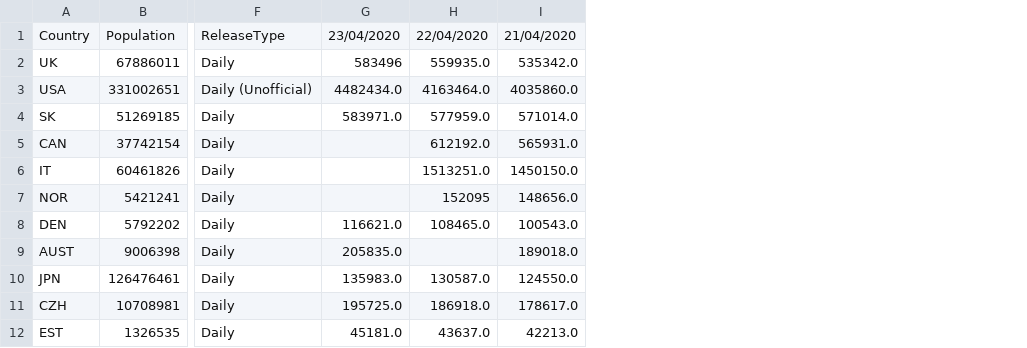
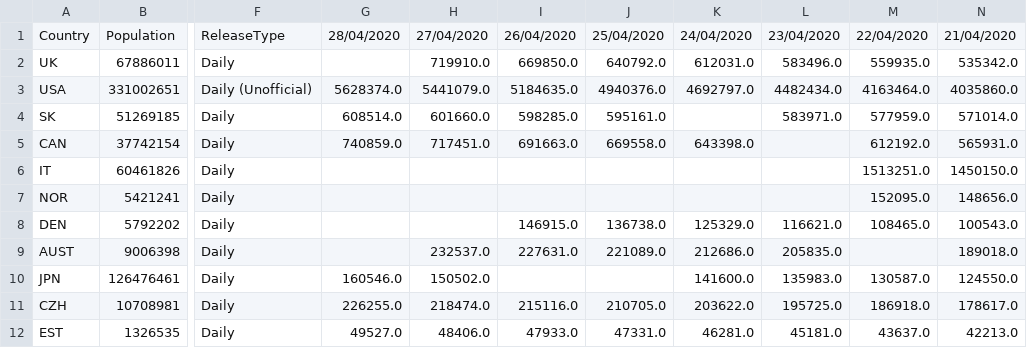
Before and after one commit to tomsaunders98/CovidTests, a CSV file: Testnumbers.csv, drawn as a sheet; only a part is shown, gaps mark what is left out; addresses are those after the commit; the diff covers the shown part only; the diff names each change by its address in the sheet, - before the commit and + after, or states it on an @@ line.

Commit message:
updates 280/04/2020

```diff
--- a/Testnumbers.csv
+++ b/Testnumbers.csv
+column G, rows 1-12: 28/04/2020 |  | 5628374.0 | 608514.0 | 740859.0 |  |  |  |  | 160546.0 | 226255.0 | 49527.0
+column H, rows 1-12: 27/04/2020 | 719910.0 | 5441079.0 | 601660.0 | 717451.0 |  |  |  | 232537.0 | 150502.0 | 218474.0 | 48406.0
+column I, rows 1-12: 26/04/2020 | 669850.0 | 5184635.0 | 598285.0 | 691663.0 |  |  | 146915.0 | 227631.0 |  | 215116.0 | 47933.0
+column J, rows 1-12: 25/04/2020 | 640792.0 | 4940376.0 | 595161.0 | 669558.0 |  |  | 136738.0 | 221089.0 |  | 210705.0 | 47331.0
+column K, rows 1-12: 24/04/2020 | 612031.0 | 4692797.0 |  | 643398.0 |  |  | 125329.0 | 212686.0 | 141600.0 | 203622.0 | 46281.0
-L2: 583496
+L2: 583496.0
-M7: 152095
+M7: 152095.0
```
Also changed, not shown: 12 edited cells elsewhere in this file.
